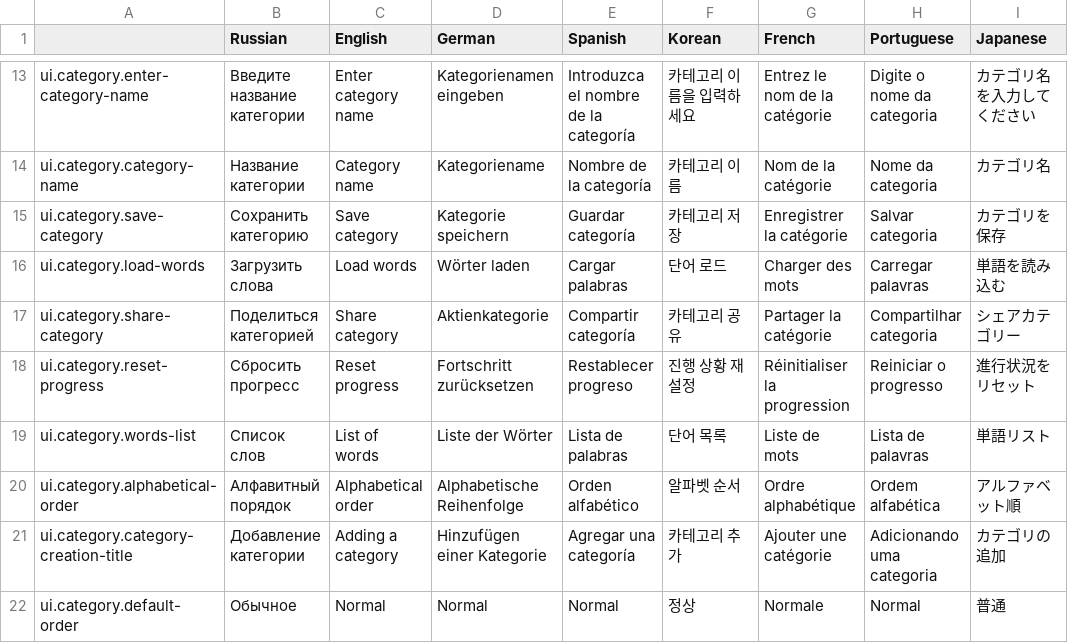
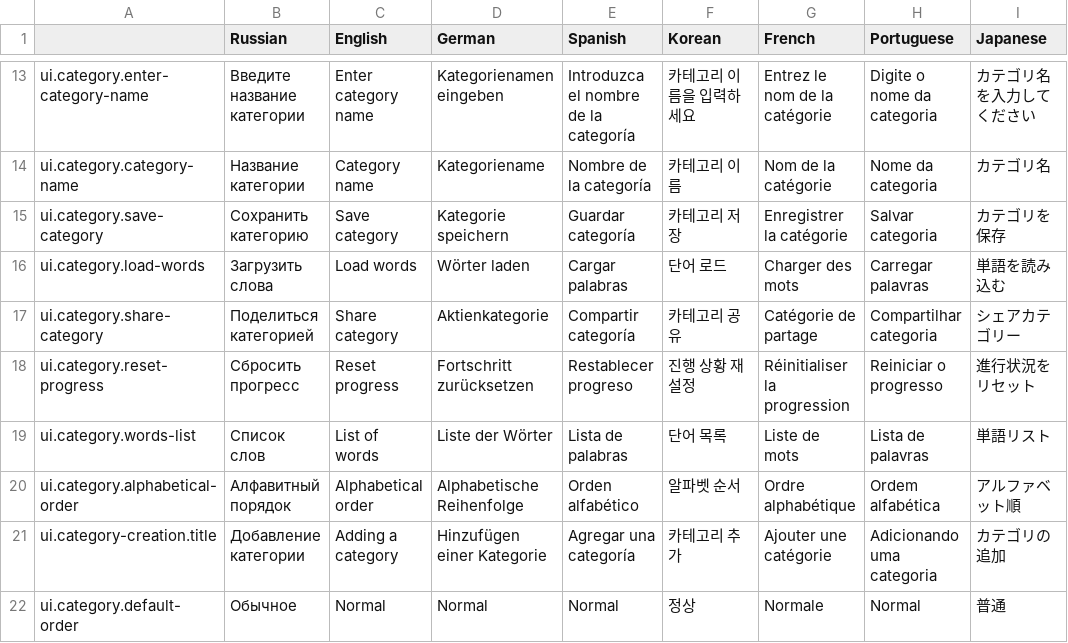
Before and after one commit to hurriCase/interval-ai, a CSV file: Assets/Resources/CustomLocalization/Localization/category.csv, drawn as a sheet; only a part is shown, gaps mark what is left out; the diff covers the shown part only; the diff names each change by its address in the sheet, - before the commit and + after, or states it on an @@ line.

```diff
--- a/Assets/Resources/CustomLocalization/Localization/category.csv
+++ b/Assets/Resources/CustomLocalization/Localization/category.csv
-G17 (French): Partager la catégorie
+G17 (French): Catégorie de partage
-A21: ui.category.category-creation-title
+A21: ui.category-creation.title
```
Also changed, not shown: 15 edited cells elsewhere in this file, Assets/Resources/CustomLocalization/Localization/generation.csv, Assets/Resources/CustomLocalization/Localization/settings.csv, 1 other file.
